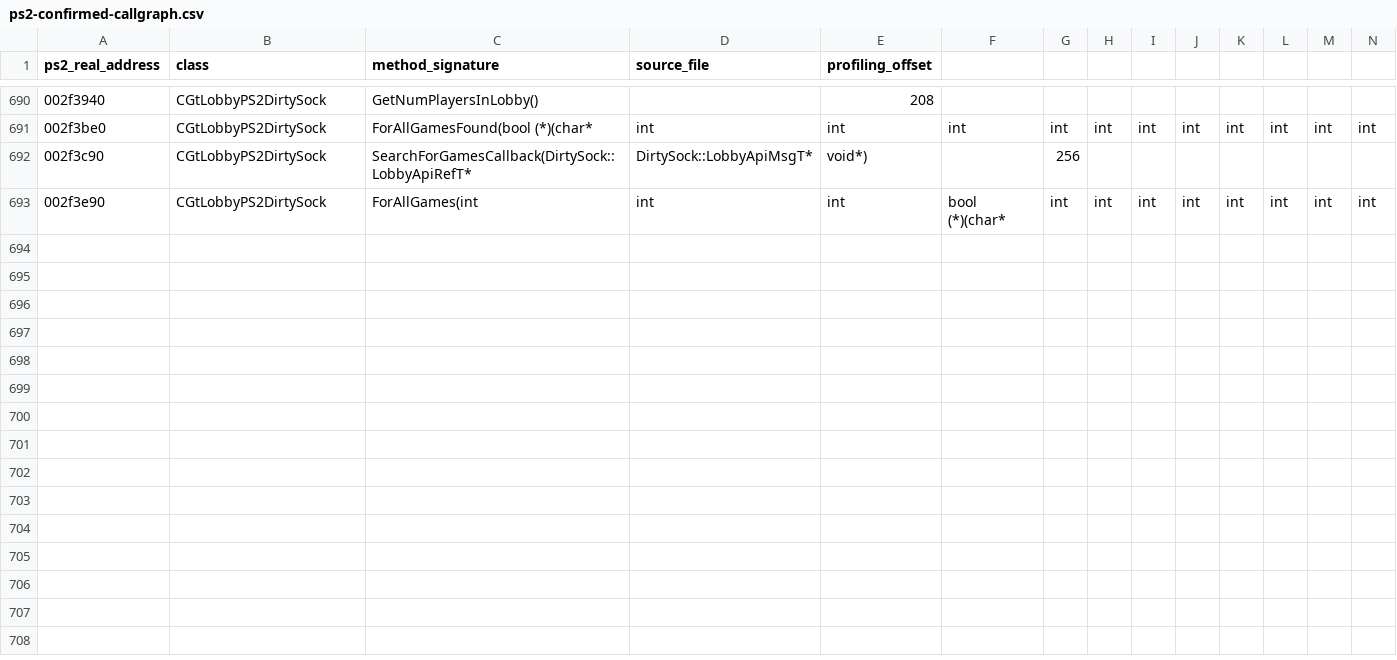
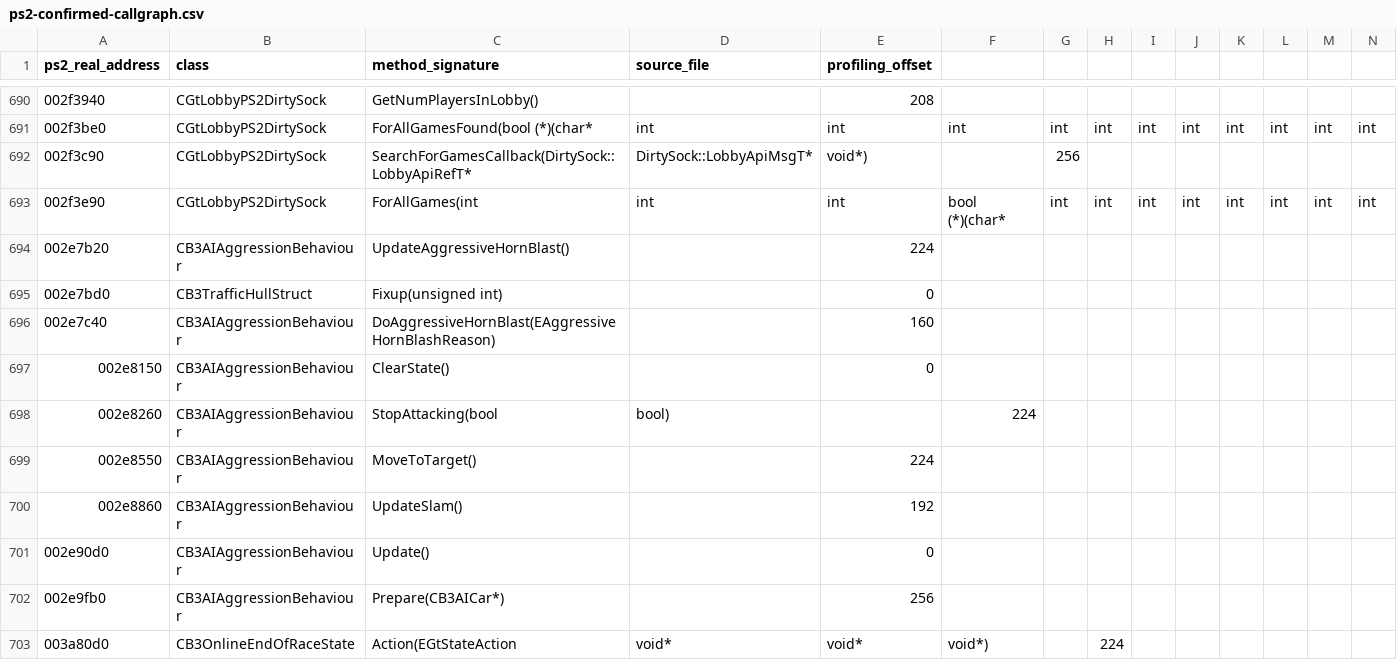
Before and after one commit to shipa-2/burnout3, a CSV file: research/data/ps2-confirmed-callgraph.csv, drawn as a sheet; only a part is shown, gaps mark what is left out; rows hold the shown columns only; the diff names each change by its address in the sheet, - before the commit and + after, or states it on an @@ line.

Commit message:
Extend PS2 AI aggression callgraph

```diff
--- a/research/data/ps2-confirmed-callgraph.csv
+++ b/research/data/ps2-confirmed-callgraph.csv
+row 694: 002e7b20 | CB3AIAggressionBehaviour | UpdateAggressiveHornBlast() |  | 224
+row 695: 002e7bd0 | CB3TrafficHullStruct | Fixup(unsigned int) |  | 0
+row 696: 002e7c40 | CB3AIAggressionBehaviour | DoAggressiveHornBlast(EAggressiveHornBlashReason) |  | 160
+row 697: 002e8150 | CB3AIAggressionBehaviour | ClearState() |  | 0
+row 698: 002e8260 | CB3AIAggressionBehaviour | StopAttacking(bool | bool) |  | 224
+row 699: 002e8550 | CB3AIAggressionBehaviour | MoveToTarget() |  | 224
+row 700: 002e8860 | CB3AIAggressionBehaviour | UpdateSlam() |  | 192
+row 701: 002e90d0 | CB3AIAggressionBehaviour | Update() |  | 0
+row 702: 002e9fb0 | CB3AIAggressionBehaviour | Prepare(CB3AICar*) |  | 256
+row 703: 003a80d0 | CB3OnlineEndOfRaceState | Action(EGtStateAction | void* | void* | void*) |  | 224
```
Also changed, not shown: 1 other file.
